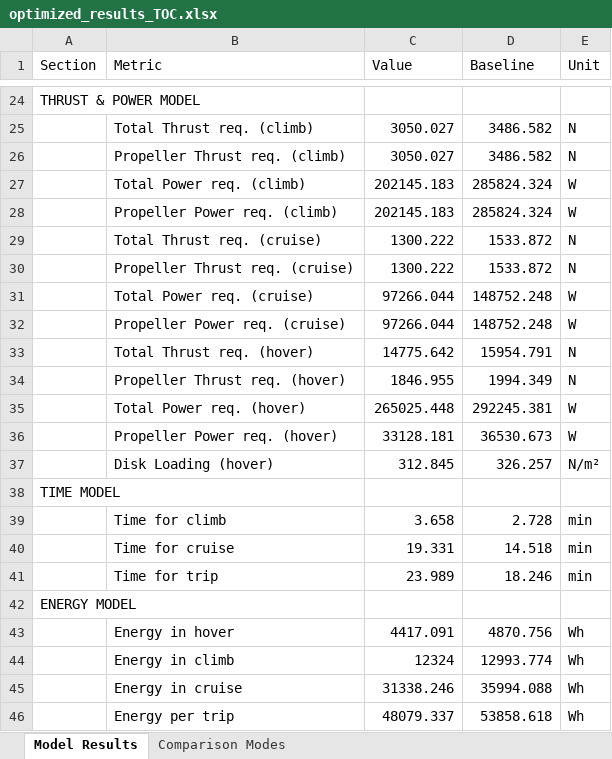
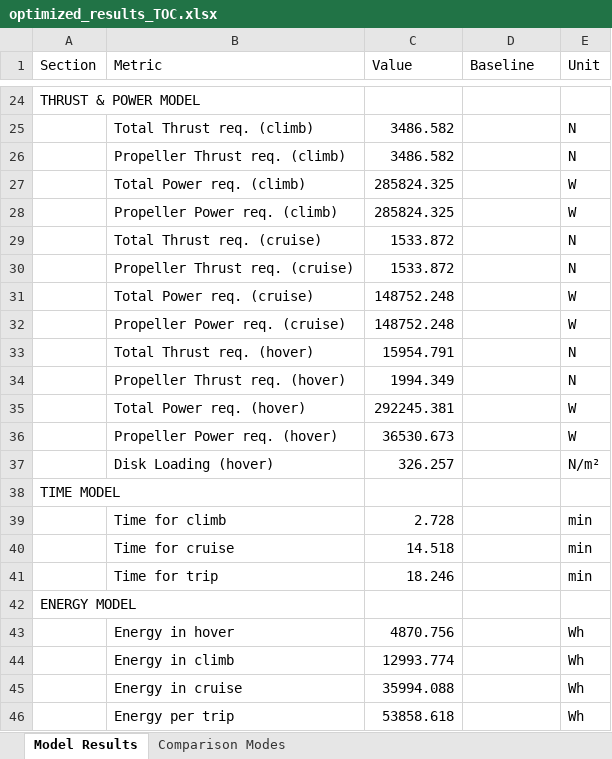
Before and after one commit to JohannesJanning/openmdao-evtol-tutorial, an Excel workbook: src/results/TOC/optimized_results_TOC.xlsx, sheet Model Results, drawn as a sheet; only a part is shown, gaps mark what is left out; values as stored, in another font and other column widths than the file's, no borders; the diff covers the shown part only; the diff names each change by its address in the sheet, - before the commit and + after, or states it on an @@ line.

```diff
--- a/src/results/TOC/optimized_results_TOC.xlsx (sheet Model Results)
+++ b/src/results/TOC/optimized_results_TOC.xlsx (sheet Model Results)
-C25:C26 (Value): 3050.027
+C25:C26 (Value): 3486.582
-D25:D26 (Baseline): 3486.582
+D25:D26 (Baseline): (empty)
-C27:C28 (Value): 202145.183
+C27:C28 (Value): 285824.325
-D27:D28 (Baseline): 285824.324
+D27:D28 (Baseline): (empty)
-C29:C30 (Value): 1300.222
+C29:C30 (Value): 1533.872
-D29:D30 (Baseline): 1533.872
+D29:D30 (Baseline): (empty)
-C31:C32 (Value): 97266.044
+C31:C32 (Value): 148752.248
-D31:D32 (Baseline): 148752.248
+D31:D32 (Baseline): (empty)
-C33 (Value): 14775.642
+C33 (Value): 15954.791
-D33 (Baseline): 15954.791
+D33 (Baseline): (empty)
-C34 (Value): 1846.955
+C34 (Value): 1994.349
-D34 (Baseline): 1994.349
+D34 (Baseline): (empty)
-C35 (Value): 265025.448
+C35 (Value): 292245.381
-D35 (Baseline): 292245.381
+D35 (Baseline): (empty)
-C36 (Value): 33128.181
+C36 (Value): 36530.673
-D36 (Baseline): 36530.673
+D36 (Baseline): (empty)
-C37 (Value): 312.845
+C37 (Value): 326.257
-D37 (Baseline): 326.257
+D37 (Baseline): (empty)
-C39 (Value): 3.658
+C39 (Value): 2.728
-D39 (Baseline): 2.728
+D39 (Baseline): (empty)
-C40 (Value): 19.331
+C40 (Value): 14.518
-D40 (Baseline): 14.518
+D40 (Baseline): (empty)
-C41 (Value): 23.989
+C41 (Value): 18.246
-D41 (Baseline): 18.246
+D41 (Baseline): (empty)
-C43 (Value): 4417.091
+C43 (Value): 4870.756
-D43 (Baseline): 4870.756
+D43 (Baseline): (empty)
-C44 (Value): 12324
+C44 (Value): 12993.774
-D44 (Baseline): 12993.774
+D44 (Baseline): (empty)
-C45 (Value): 31338.246
+C45 (Value): 35994.088
-D45 (Baseline): 35994.088
+D45 (Baseline): (empty)
-C46 (Value): 48079.337
+C46 (Value): 53858.618
-D46 (Baseline): 53858.618
+D46 (Baseline): (empty)
```
Also changed, not shown: 161 edited cells elsewhere in this sheet, sheet Comparison Modes, src/results/GWP/optimized_results_GWP.xlsx, 9 other files.
